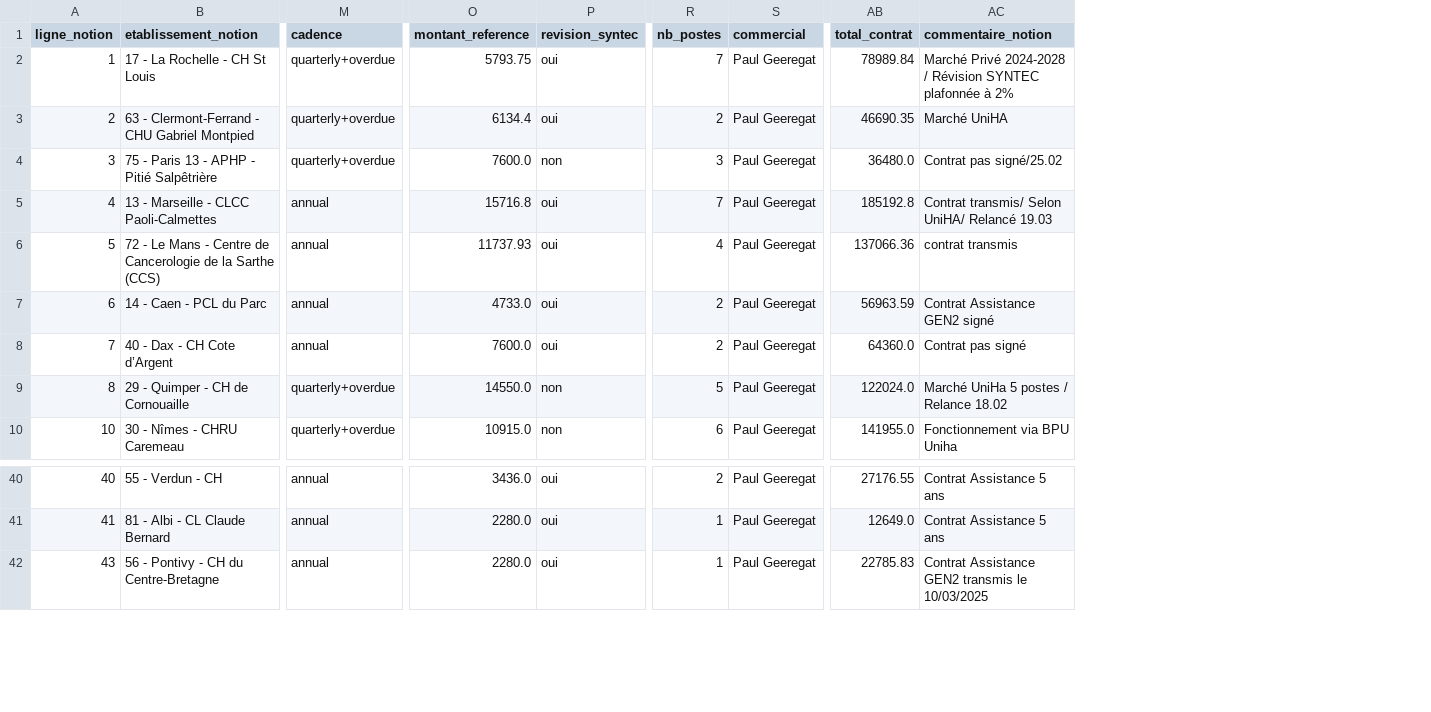
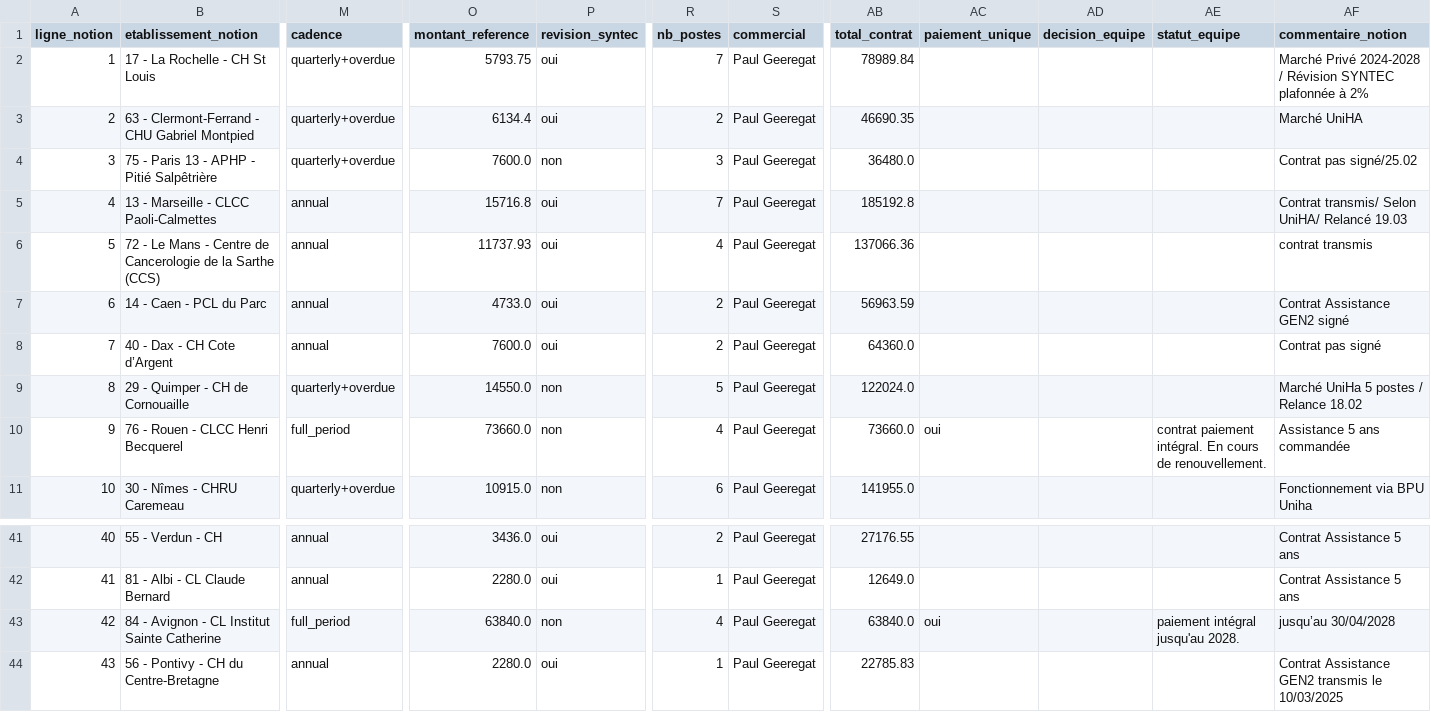
Before and after one commit to Eurekam-17/GestionContratMaintenance, a CSV file: livraison/contrats_a_importer.csv, drawn as a sheet; only a part is shown, gaps mark what is left out; rows hold the shown columns only; the diff names each change by its address in the sheet, - before the commit and + after, or states it on an @@ line.

```diff
--- a/livraison/contrats_a_importer.csv
+++ b/livraison/contrats_a_importer.csv
+column AC (paiement_unique), empty
+column AD (decision_equipe), empty
+column AE (statut_equipe), empty
+row 10: 9 | 76 - Rouen - CLCC Henri Becquerel | full_period | 73660.0 | non | 4 | Paul Geeregat | 73660.0 | oui |  | contrat paiement intégral. En cours de renouvellement. | Assistance 5 ans commandée
+row 43: 42 | 84 - Avignon - CL Institut Sainte Catherine | full_period | 63840.0 | non | 4 | Paul Geeregat | 63840.0 | oui |  | paiement intégral jusqu'au 2028. | jusqu’au 30/04/2028
```
Also changed, not shown: livraison/contrats_ecartes.csv, livraison/points_a_valider.csv, 7 other files.
